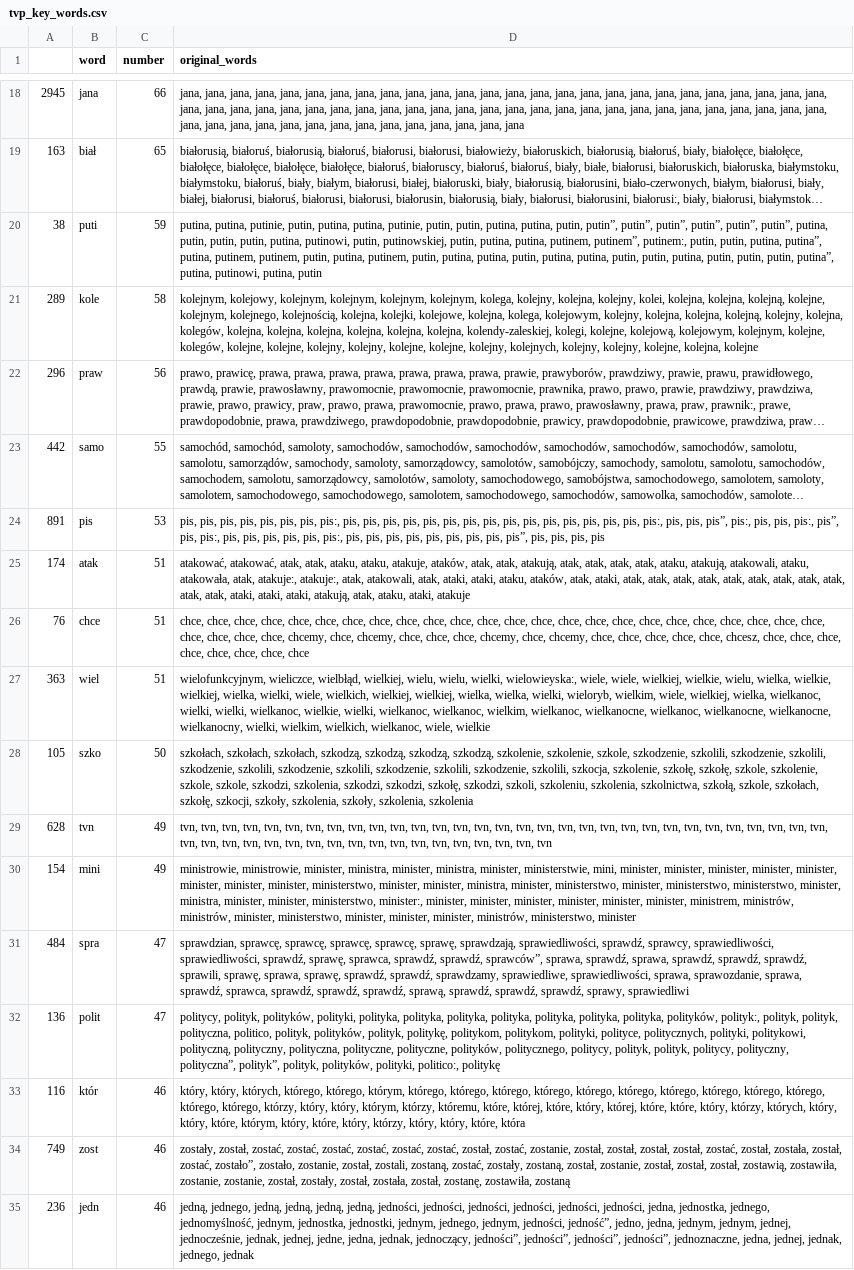
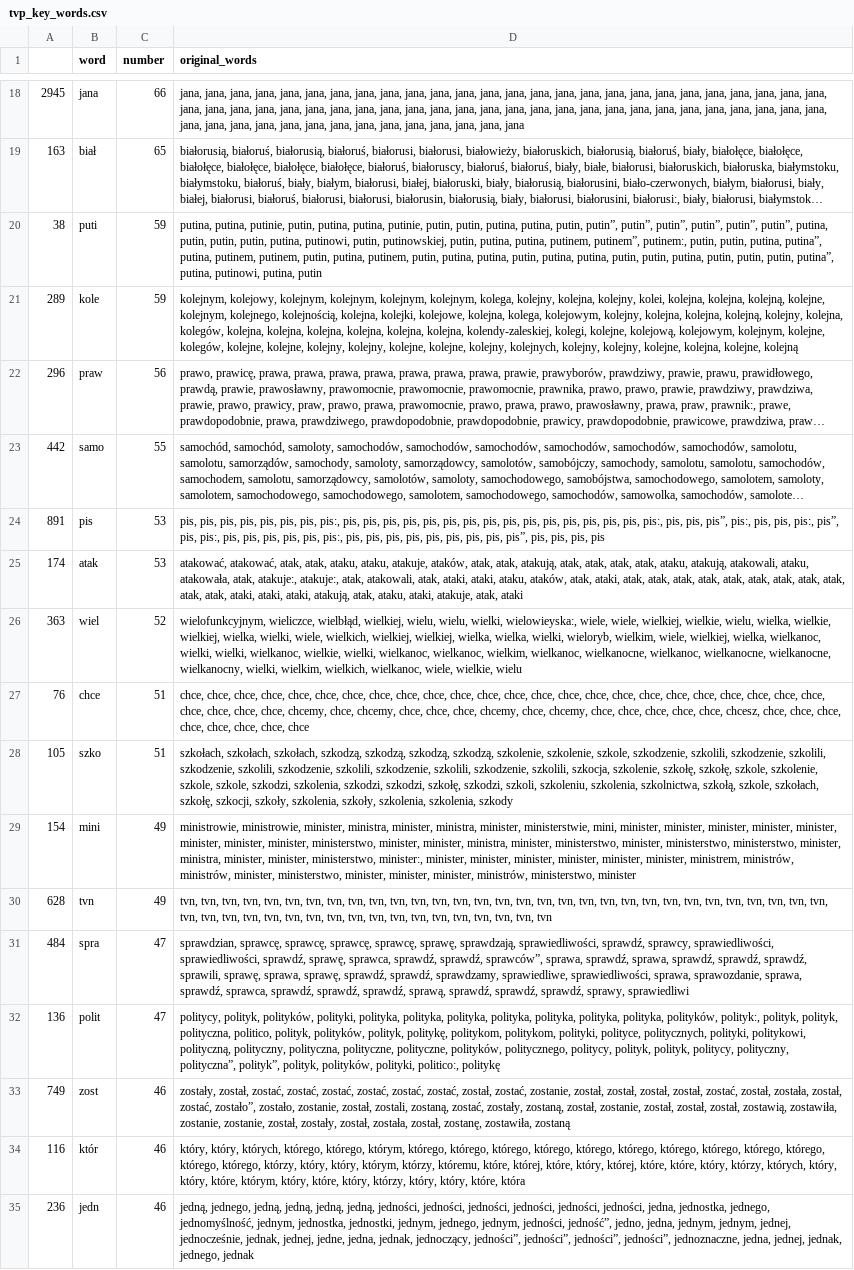
Before and after one commit to JohnKaczmarczyk/APIendPoint, a CSV file: tvp_key_words.csv, drawn as a sheet; only a part is shown, gaps mark what is left out; long unchanged cells end in …; removed rows and columns are numbered as before the commit, all else as after; the diff covers the shown part only; the diff names each change by its address in the sheet, - before the commit and + after, or states it on an @@ line.

Commit message:
update of data

```diff
--- a/tvp_key_words.csv
+++ b/tvp_key_words.csv
-C21 (number): 58
+C21 (number): 59
-D21 (original_words): …kolejne, kolejna, kolejne
+D21 (original_words): …kolejne, kolejna, kolejne, kolejną
-C25 (number): 51
+C25 (number): 53
-D25 (original_words): …ataku, ataki, atakuje
+D25 (original_words): …ataku, ataki, atakuje, atak, ataki
+row 26: 363 | wiel | 52 | wielofunkcyjnym, wieliczce, wielbłąd, wielkiej, wielu, wielu, wielki, wielowieyska:, wiele, wiele, wielkiej, wielkie, wielu, wielka, wielkie, wielkiej, wielka, wielki, wiele, wielkich, wielkiej, wielkiej, wielka, wielka, wielki, wieloryb, wielkim, wiele, wielkiej, wielka, wielkanoc, wielki, wielki, wielkanoc, wielkie, wielki, wielkanoc, wielkanoc, wielkim, wielkanoc, wielkanocne, wielkanoc, wielkanocne, wielkanocne, wielkanocny, wielki, wielkim, wielkich, wielkanoc, wiele, wielkie, wielu
-row 27: 363 | wiel | 51 | wielofunkcyjnym, wieliczce, wielbłąd, wielkiej, wielu, wielu, wielki, wielowieyska:, wiele, wiele, wielkiej, wielkie, wielu, wielka, wielkie, wielkiej, wielka, wielki, wiele, wielkich, wielkiej, wielkiej, wielka, wielka, wielki, wieloryb, wielkim, wiele, wielkiej, wielka, wielkanoc, wielki, wielki, wielkanoc, wielkie, wielki, wielkanoc, wielkanoc, wielkim, wielkanoc, wielkanocne, wielkanoc, wielkanocne, wielkanocne, wielkanocny, wielki, wielkim, wielkich, wielkanoc, wiele, wielkie
-C28 (number): 50
+C28 (number): 51
-D28 (original_words): …szkoły, szkolenia, szkolenia
+D28 (original_words): …szkoły, szkolenia, szkolenia, szkody
@@ row 30 moved to row 29: 154 @@
@@ row 34 moved to row 33: 749 @@
```
Also changed, not shown: 17 added rows, 17 removed rows, 18 moved rows and 22 edited cells elsewhere in this file, tvn_key_words.csv, 3 other files.
